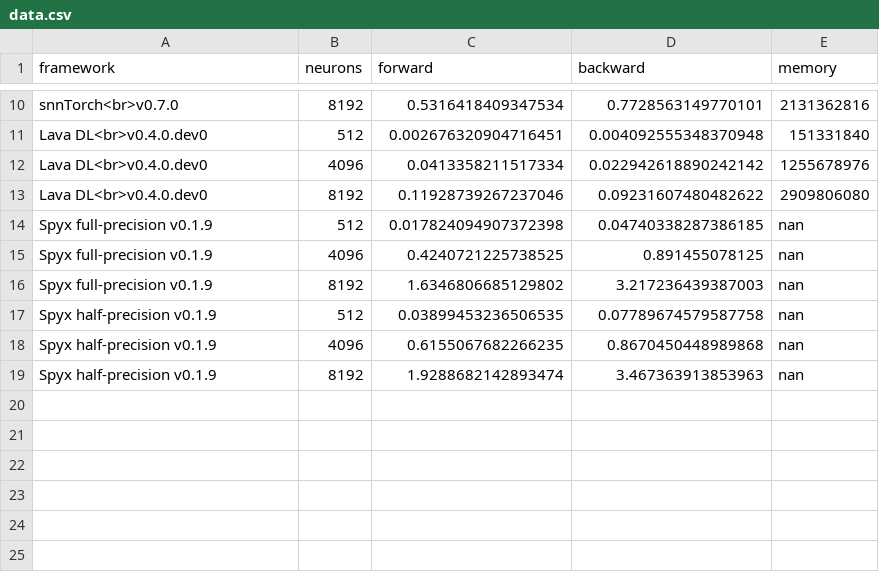
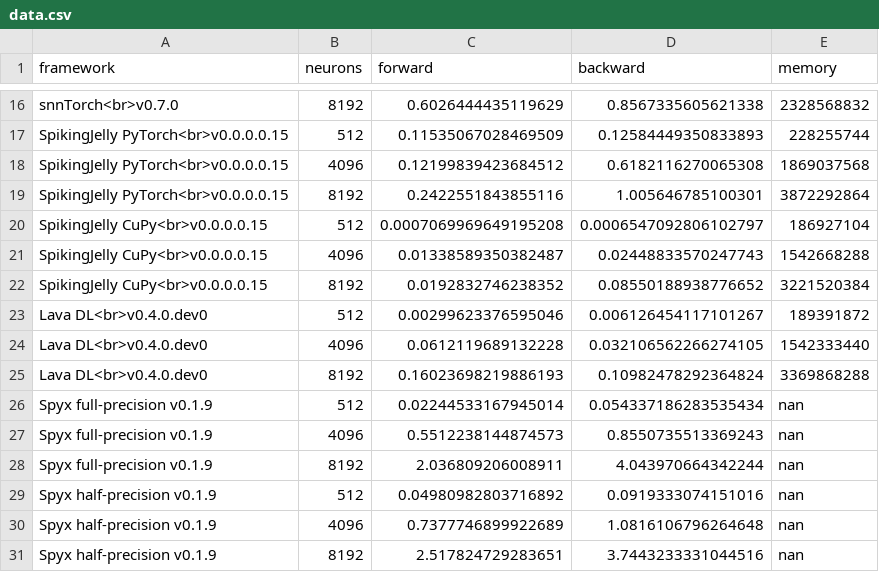
Before and after one commit to open-neuromorphic/open-neuromorphic.github.io, a CSV file: content/english/blog/spiking-neural-network-framework-benchmarking/data.csv, drawn as a sheet; only a part is shown, gaps mark what is left out; addresses are those after the commit; the diff covers the shown part only; the diff names each change by its address in the sheet, - before the commit and + after, or states it on an @@ line.

```diff
--- a/content/english/blog/spiking-neural-network-framework-benchmarking/data.csv
+++ b/content/english/blog/spiking-neural-network-framework-benchmarking/data.csv
-C16 (forward): 0.5316418409347534
+C16 (forward): 0.6026444435119629
-D16 (backward): 0.7728563149770101
+D16 (backward): 0.8567335605621338
-E16 (memory): 2131362816
+E16 (memory): 2328568832
+row 17: SpikingJelly PyTorch<br>v0.0.0.0.15 | 512 | 0.11535067028469509 | 0.12584449350833893 | 228255744
+row 18: SpikingJelly PyTorch<br>v0.0.0.0.15 | 4096 | 0.12199839423684512 | 0.6182116270065308 | 1869037568
+row 19: SpikingJelly PyTorch<br>v0.0.0.0.15 | 8192 | 0.2422551843855116 | 1.005646785100301 | 3872292864
+row 20: SpikingJelly CuPy<br>v0.0.0.0.15 | 512 | 0.0007069969649195208 | 0.0006547092806102797 | 186927104
+row 21: SpikingJelly CuPy<br>v0.0.0.0.15 | 4096 | 0.01338589350382487 | 0.02448833570247743 | 1542668288
+row 22: SpikingJelly CuPy<br>v0.0.0.0.15 | 8192 | 0.0192832746238352 | 0.08550188938776652 | 3221520384
-C23 (forward): 0.002676320904716451
+C23 (forward): 0.00299623376595046
-D23 (backward): 0.004092555348370948
+D23 (backward): 0.006126454117101267
-E23 (memory): 151331840
+E23 (memory): 189391872
-C24 (forward): 0.0413358211517334
+C24 (forward): 0.0612119689132228
-D24 (backward): 0.022942618890242142
+D24 (backward): 0.032106562266274105
-E24 (memory): 1255678976
+E24 (memory): 1542333440
-C25 (forward): 0.11928739267237046
+C25 (forward): 0.16023698219886193
-D25 (backward): 0.09231607480482622
+D25 (backward): 0.10982478292364824
-E25 (memory): 2909806080
+E25 (memory): 3369868288
-C26 (forward): 0.017824094907372398
+C26 (forward): 0.02244533167945014
-D26 (backward): 0.04740338287386185
+D26 (backward): 0.054337186283535434
-C27 (forward): 0.4240721225738525
+C27 (forward): 0.5512238144874573
-D27 (backward): 0.891455078125
+D27 (backward): 0.8550735513369243
-C28 (forward): 1.6346806685129802
+C28 (forward): 2.036809206008911
-D28 (backward): 3.217236439387003
+D28 (backward): 4.043970664342244
-C29 (forward): 0.03899453236506535
+C29 (forward): 0.04980982803716892
-D29 (backward): 0.07789674579587758
+D29 (backward): 0.0919333074151016
-C30 (forward): 0.6155067682266235
+C30 (forward): 0.7377746899922689
-D30 (backward): 0.8670450448989868
+D30 (backward): 1.0816106796264648
-C31 (forward): 1.9288682142893474
+C31 (forward): 2.517824729283651
-D31 (backward): 3.467363913853963
+D31 (backward): 3.7443233331044516
```
Also changed, not shown: 6 added rows and 24 edited cells elsewhere in this file, 24 other files.
